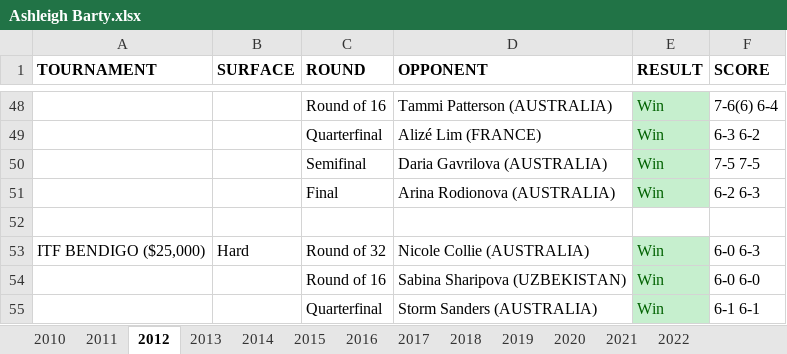
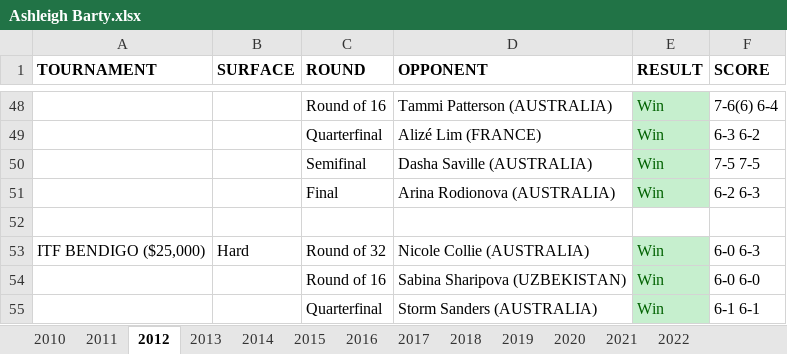
Before and after one commit to soumyavajjhala/soumyavajjhala.github.io, an Excel workbook: Tennis/WTA Tour/Ashleigh Barty.xlsx, sheet 2012, drawn as a sheet; only a part is shown, gaps mark what is left out; values as stored, in another font and other column widths than the file's, no borders; the diff names each change by its address in the sheet, - before the commit and + after, or states it on an @@ line.

```diff
--- a/Tennis/WTA Tour/Ashleigh Barty.xlsx (sheet 2012)
+++ b/Tennis/WTA Tour/Ashleigh Barty.xlsx (sheet 2012)
-D50 (OPPONENT): Daria Gavrilova (AUSTRALIA)
+D50 (OPPONENT): Dasha Saville (AUSTRALIA)
```
Also changed, not shown: sheet 2022, sheet YTD Stats, sheet 2021, sheet 2017, sheet 2018, sheet 2019, charts or pictures, Tennis/WTA Tour/Barbora Krejčíková.xlsx, Tennis/WTA Tour/Iga Świątek.xlsx, 28 other files.
